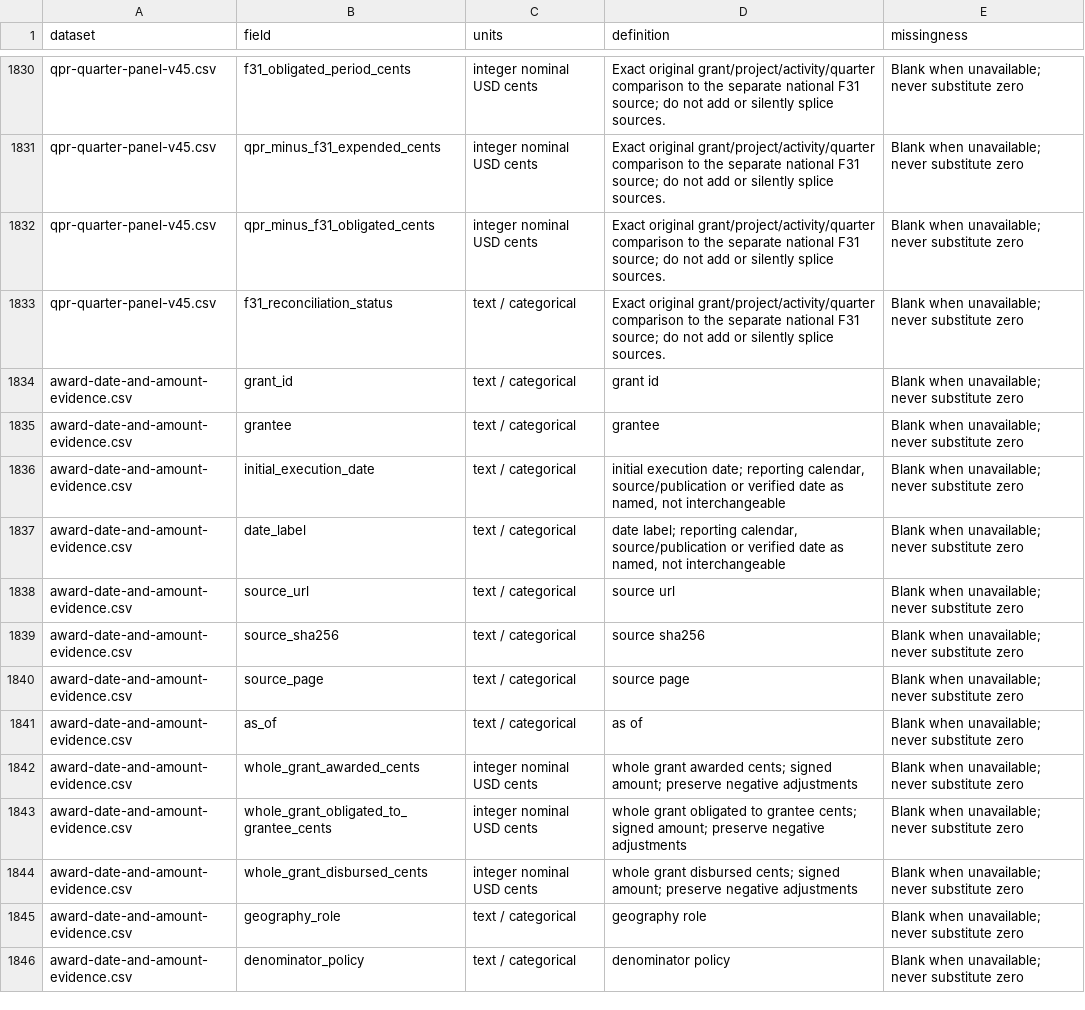
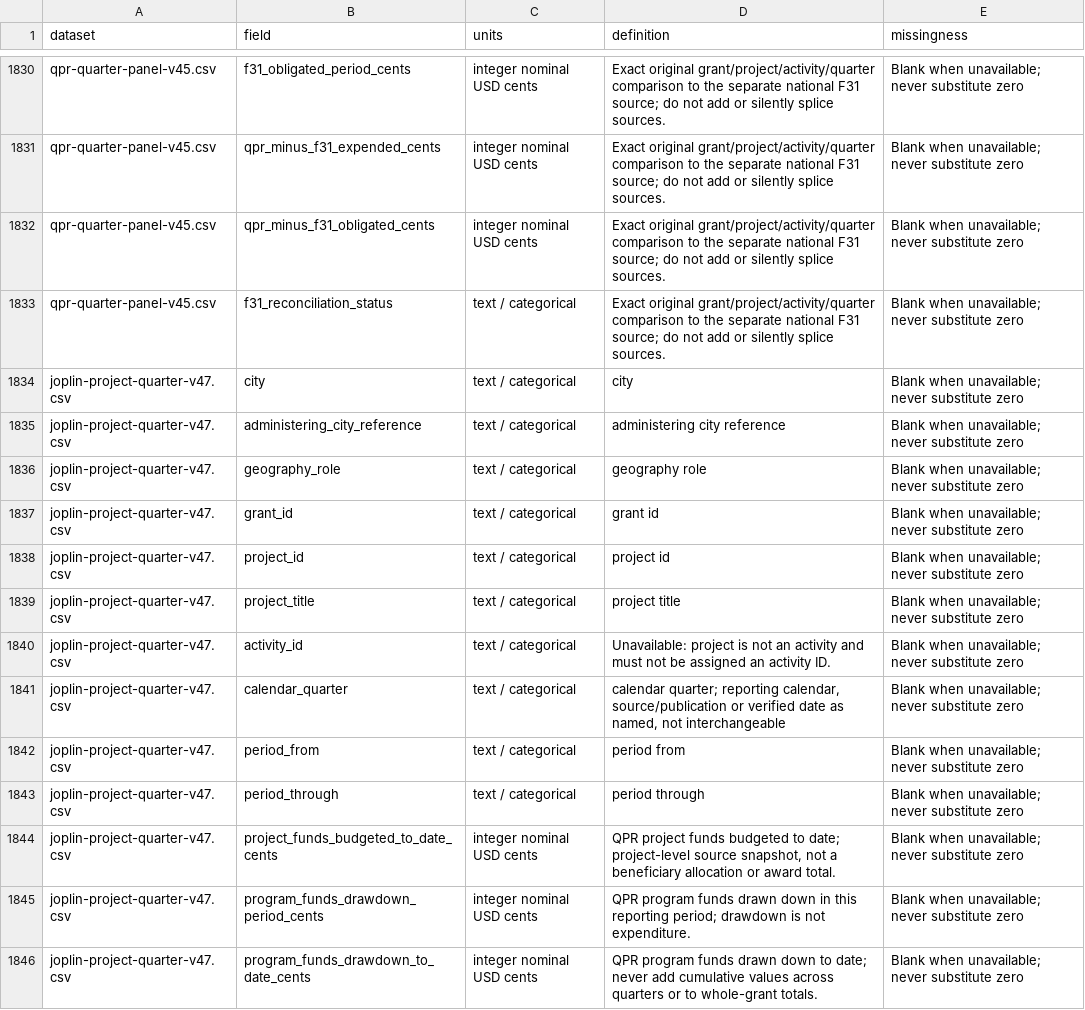
Before and after one commit to CECREH/cdbg-dr-atlas, a CSV file: downloads/data-dictionary.csv, drawn as a sheet; only a part is shown, gaps mark what is left out; the shorter side is filled out with more unchanged rows; the diff covers the shown part only; the diff names each change by its address in the sheet, - before the commit and + after, or states it on an @@ line.

Commit message:
Document scanned sources and Joplin project evidence

```diff
--- a/downloads/data-dictionary.csv
+++ b/downloads/data-dictionary.csv
+row 1834: joplin-project-quarter-v47.csv | city | text / categorical | city | Blank when unavailable; never substitute zero
+row 1835: joplin-project-quarter-v47.csv | administering_city_reference | text / categorical | administering city reference | Blank when unavailable; never substitute zero
+row 1836: joplin-project-quarter-v47.csv | geography_role | text / categorical | geography role | Blank when unavailable; never substitute zero
+row 1837: joplin-project-quarter-v47.csv | grant_id | text / categorical | grant id | Blank when unavailable; never substitute zero
+row 1838: joplin-project-quarter-v47.csv | project_id | text / categorical | project id | Blank when unavailable; never substitute zero
+row 1839: joplin-project-quarter-v47.csv | project_title | text / categorical | project title | Blank when unavailable; never substitute zero
+row 1840: joplin-project-quarter-v47.csv | activity_id | text / categorical | Unavailable: project is not an activity and must not be assigned an activity ID. | Blank when unavailable; never substitute zero
+row 1841: joplin-project-quarter-v47.csv | calendar_quarter | text / categorical | calendar quarter; reporting calendar, source/publication or verified date as named, not interchangeable | Blank when unavailable; never substitute zero
+row 1842: joplin-project-quarter-v47.csv | period_from | text / categorical | period from | Blank when unavailable; never substitute zero
+row 1843: joplin-project-quarter-v47.csv | period_through | text / categorical | period through | Blank when unavailable; never substitute zero
+row 1844: joplin-project-quarter-v47.csv | project_funds_budgeted_to_date_cents | integer nominal USD cents | QPR project funds budgeted to date; project-level source snapshot, not a beneficiary allocation or award total. | Blank when unavailable; never substitute zero
+row 1845: joplin-project-quarter-v47.csv | program_funds_drawdown_period_cents | integer nominal USD cents | QPR program funds drawn down in this reporting period; drawdown is not expenditure. | Blank when unavailable; never substitute zero
+row 1846: joplin-project-quarter-v47.csv | program_funds_drawdown_to_date_cents | integer nominal USD cents | QPR program funds drawn down to date; never add cumulative values across quarters or to whole-grant totals. | Blank when unavailable; never substitute zero
```
Also changed, not shown: 12 added rows elsewhere in this file, downloads/requirements-coverage.csv, 13 other files.
